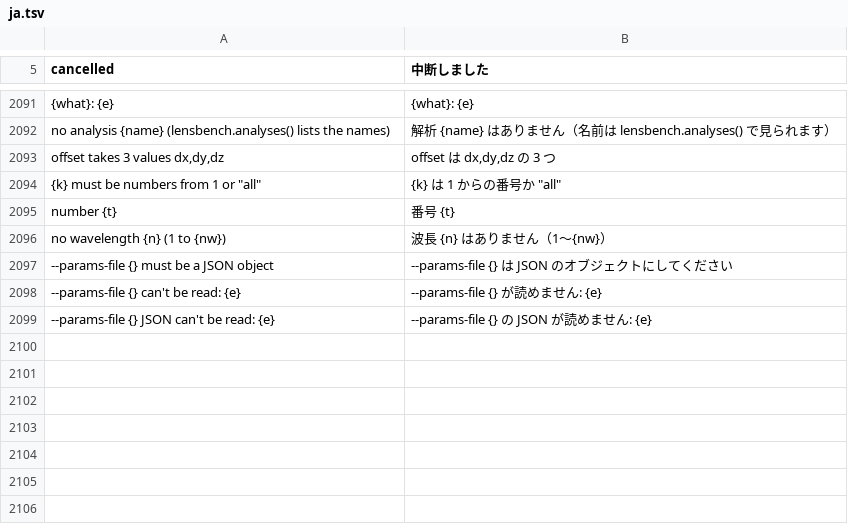
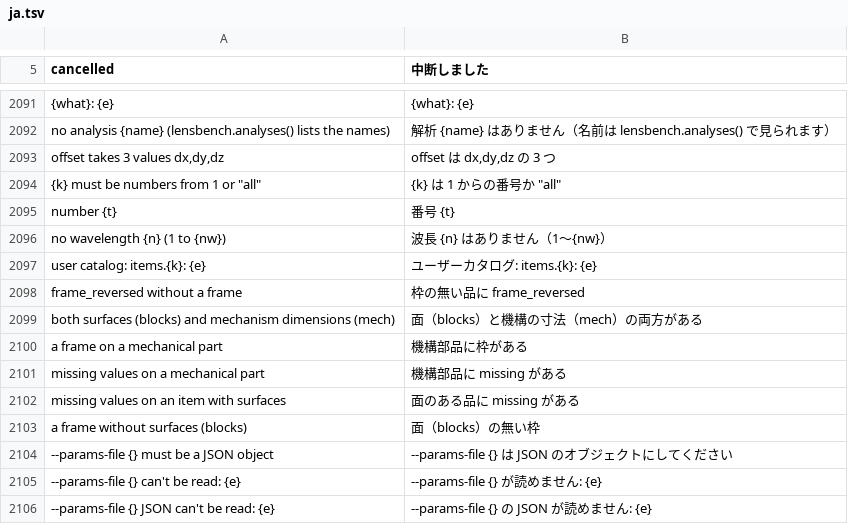
Before and after one commit to masa-iwm/lensbench, a TSV file: crates/lensbench-core/lang/ja.tsv, drawn as a sheet; only a part is shown, gaps mark what is left out.

```diff
--- a/crates/lensbench-core/lang/ja.tsv
+++ b/crates/lensbench-core/lang/ja.tsv
@@ -2096,2 +2096,9 @@ number {t}	番号 {t}
 no wavelength {n} (1 to {nw})	波長 {n} はありません（1〜{nw}）
+user catalog: items.{k}: {e}	ユーザーカタログ: items.{k}: {e}
+frame_reversed without a frame	枠の無い品に frame_reversed
+both surfaces (blocks) and mechanism dimensions (mech)	面（blocks）と機構の寸法（mech）の両方がある
+a frame on a mechanical part	機構部品に枠がある
+missing values on a mechanical part	機構部品に missing がある
+missing values on an item with surfaces	面のある品に missing がある
+a frame without surfaces (blocks)	面（blocks）の無い枠
 --params-file {} must be a JSON object	--params-file {} は JSON のオブジェクトにしてください
```
Also changed, not shown: 11 other files.
